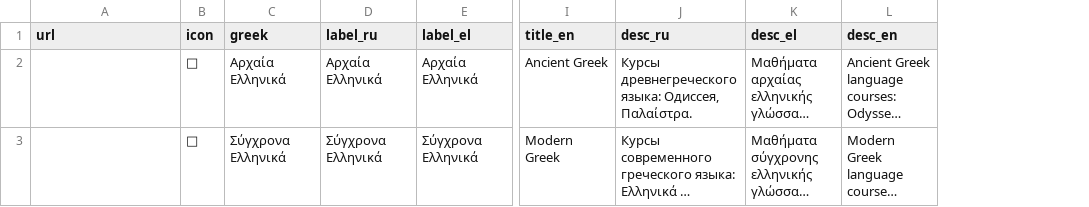
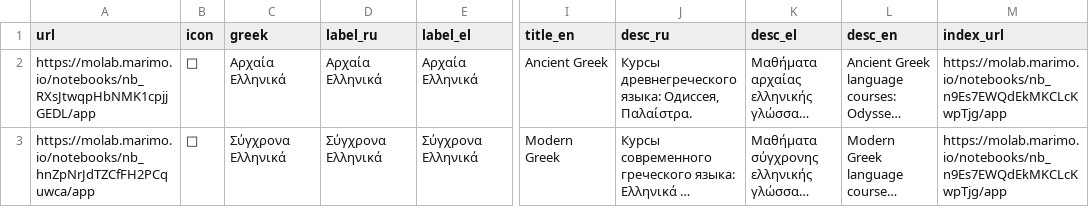
Before and after one commit to EEE-project/created_with_eee, a TSV file: lessons.tsv, drawn as a sheet; only a part is shown, gaps mark what is left out; long unchanged cells end in …; the diff names each change by its address in the sheet, - before the commit and + after, or states it on an @@ line.

Commit message:
Wire back_url for root and the two language-group index pages
Every language-group and course index page hardcoded back_url=None instead
of linking to its actual parent, using eee_project's already-built (but
barely-adopted) parent_back_url() helper -- only kapodistrias/zorba were
using it correctly before this change. Root stays back_url=None (it's the
true top). ancient_greek/notebook.py and modern_greek/notebook.py now link
back to root; ellinika_b/notebook.py and b1greeklanguageandculture/notebook.py
now link back to modern_greek. (odyssey/notebook.py, palaestra/notebook.py,
and the Palaestra term index got the equivalent fix in the previous commit,
since it already touched those same files.)

Data prerequisite, now filled in: root's lessons.tsv had no index_url
column and empty url values for its two rows -- ancient_greek/notebook.py
and modern_greek/notebook.py had apparently never been wired back into
root after their own upload. ancient_greek's and modern_greek's own
lessons.tsv had the index_url column but no values. Filled all three from
the three molab IDs given by the user this session (root
nb_n9Es7EWQdEkMKCLcKwpTjg, ancient_greek nb_RXsJtwqpHbNMK1cpjjGEDL,
modern_greek nb_hnZpNrJdTZCfFH2PCquwca). b1greeklanguageandculture's own
lessons.tsv turned out to already have the correct index_url on inspection
-- left alone, and kapodistrias/zorba's existing parent_back_url() calls
were already fully functional before this change, not blocked as I'd first
assumed.

Every eee_topbar() call using parent_back_url() also gets parent_titles=
set to the parent's own name -- omitting it silently mislabels the link
with the current page's own name instead (documented gotcha in eee_topbar's
own docstring).

Verified: ruff check and marimo check clean on all touched notebooks.
parent_back_url() is deliberately remote-only by design (no local
fallback, same reasoning as the molab same-directory-bundling gotcha), so
the network round-trip itself can't be exercised before push -- simulated
it locally instead (ConfigStore.from_file against each target lessons.tsv
directly), confirming every case resolves to the expected parent URL, and
called eee_topbar() directly to confirm it renders the correct
"◀ {parent name}" label and link. Also tested four of these five notebooks
live via marimo-pair (ancient_greek, ellinika_b, modern_greek,
b1greeklanguageandculture) -- zero errored cells in every one, with the
expected graceful no-link fallback pre-push.

```diff
--- a/lessons.tsv
+++ b/lessons.tsv
+column M (index_url), rows 2-3: https://molab.marimo.io/notebooks/nb_n9Es7EWQdEkMKCLcKwpTjg/app | https://molab.marimo.io/notebooks/nb_n9Es7EWQdEkMKCLcKwpTjg/app
-A2 (url): (empty)
+A2 (url): https://molab.marimo.io/notebooks/nb_RXsJtwqpHbNMK1cpjjGEDL/app
-A3 (url): (empty)
+A3 (url): https://molab.marimo.io/notebooks/nb_hnZpNrJdTZCfFH2PCquwca/app
```
Also changed, not shown: ancient_greek/lessons.tsv, modern_greek/lessons.tsv, 4 other files.
